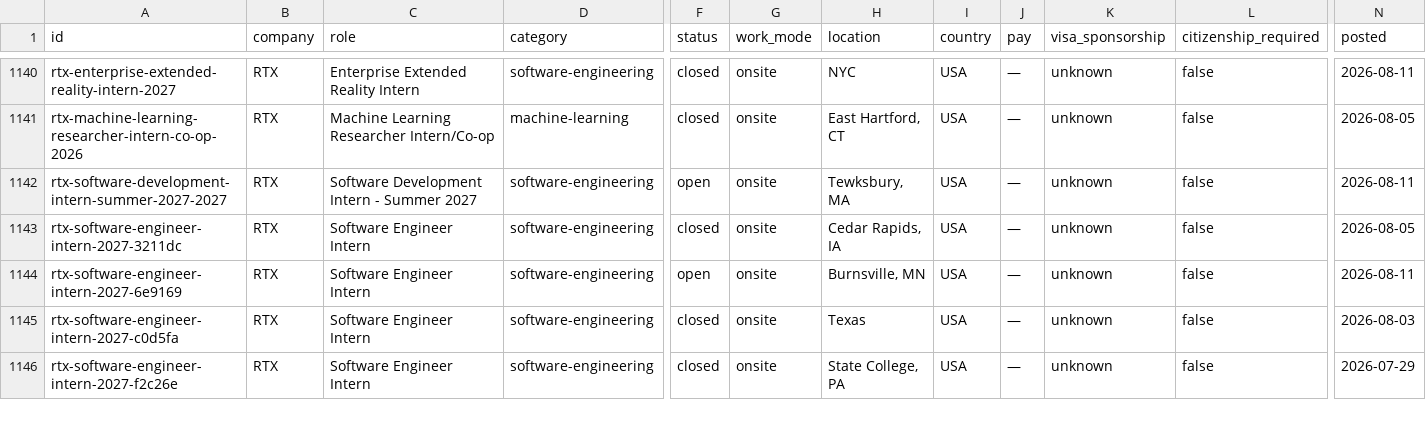
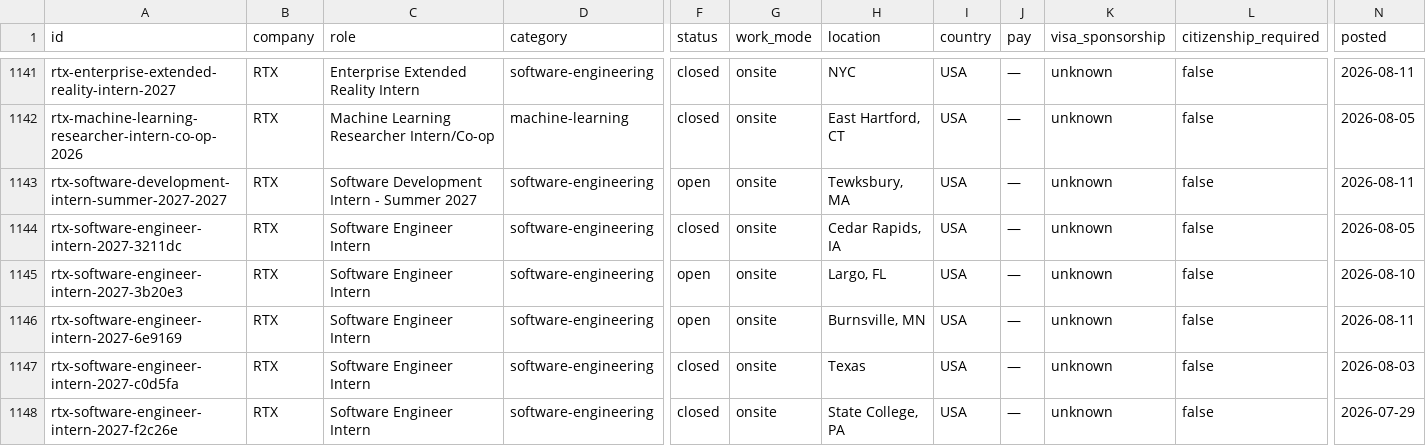
Before and after one commit to sonak11/internatlas, a CSV file: generated/exports/internships.csv, drawn as a sheet; only a part is shown, gaps mark what is left out; rows hold the shown columns only; the diff covers the shown part only; the diff names each change by its address in the sheet, - before the commit and + after, or states it on an @@ line.

```diff
--- a/generated/exports/internships.csv
+++ b/generated/exports/internships.csv
+row 1145: rtx-software-engineer-intern-2027-3b20e3 | RTX | Software Engineer Intern | software-engineering | open | onsite | Largo, FL | USA | — | unknown | false | 2026-08-10
```
Also changed, not shown: 3 added rows and 7 edited cells elsewhere in this file, 25 other files.
